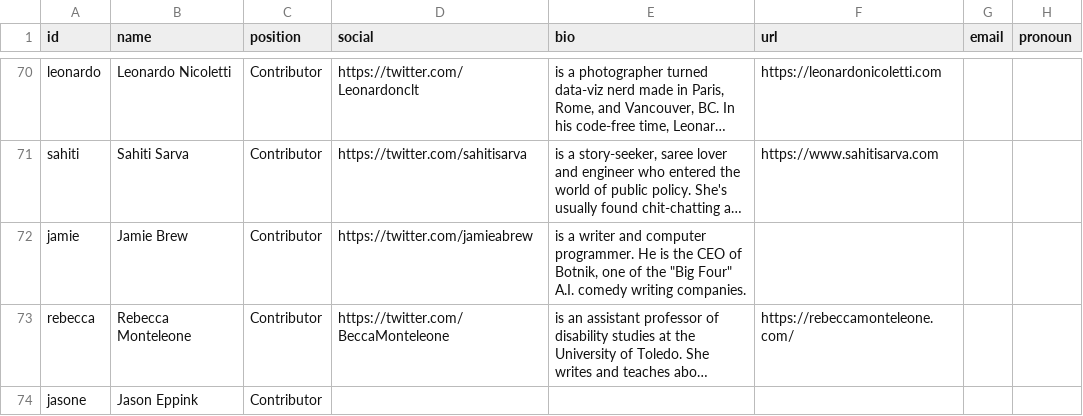
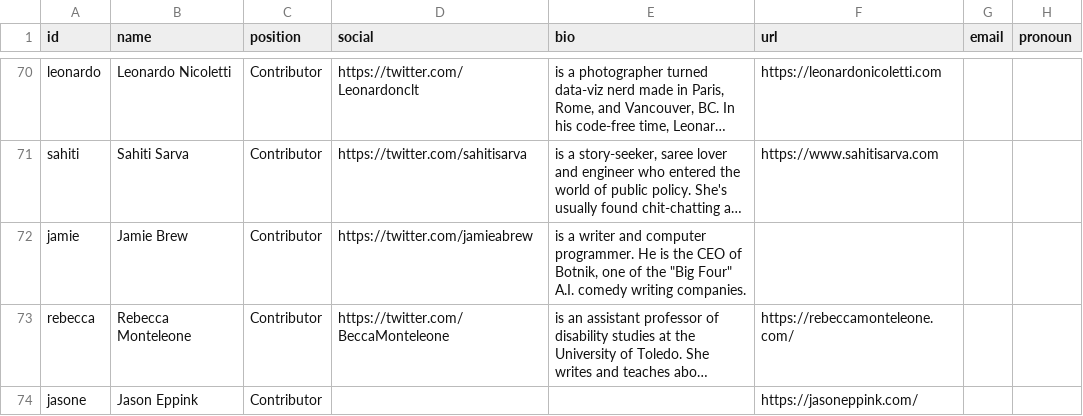
Before and after one commit to the-pudding/website, a CSV file: src/data/authors.csv, drawn as a sheet; only a part is shown, gaps mark what is left out; long unchanged cells end in …; the diff names each change by its address in the sheet, - before the commit and + after, or states it on an @@ line.

Commit message:
author update

```diff
--- a/src/data/authors.csv
+++ b/src/data/authors.csv
-F74 (url): (empty)
+F74 (url): https://jasoneppink.com/
```
